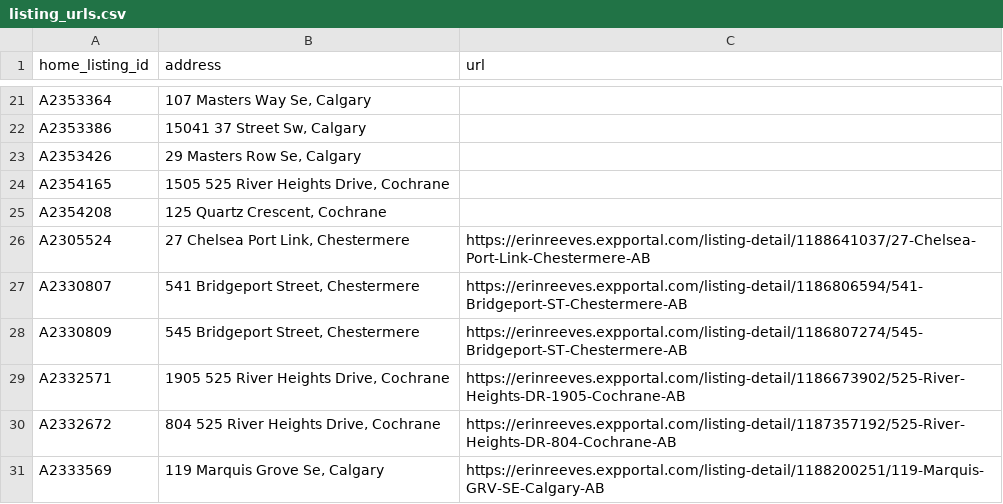
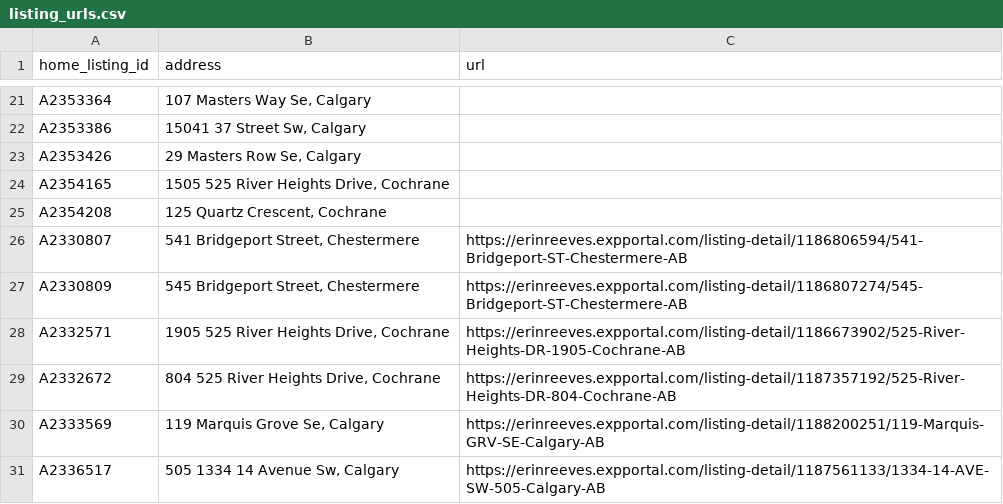
Before and after one commit to navigatormm/reeves-listings-feed, a CSV file: listing_urls.csv, drawn as a sheet; only a part is shown, gaps mark what is left out; the shorter side is filled out with more unchanged rows; the diff names each change by its address in the sheet, - before the commit and + after, or states it on an @@ line.

```diff
--- a/listing_urls.csv
+++ b/listing_urls.csv
-row 26: A2305524 | 27 Chelsea Port Link, Chestermere | https://erinreeves.expportal.com/listing-detail/1188641037/27-Chelsea-Port-Link-Chestermere-AB
```
Also changed, not shown: feed.csv.
